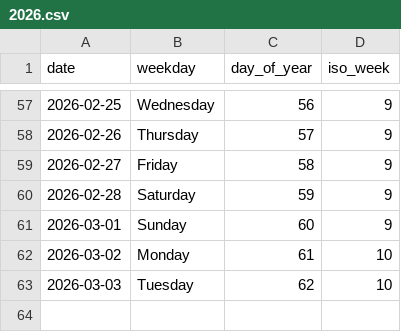
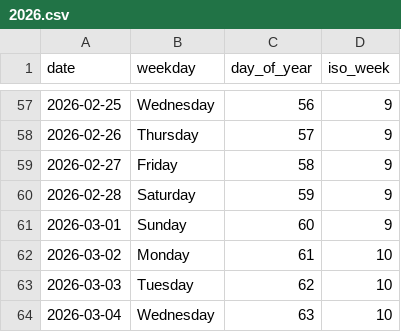
Before and after one commit to rad03i2/python-toolbox, a CSV file: examples/calendar/2026.csv, drawn as a sheet; only a part is shown, gaps mark what is left out; the diff names each change by its address in the sheet, - before the commit and + after, or states it on an @@ line.

Commit message:
data: add calendar reference through 2026-03-04

```diff
--- a/examples/calendar/2026.csv
+++ b/examples/calendar/2026.csv
+row 64: 2026-03-04 | Wednesday | 63 | 10
```
